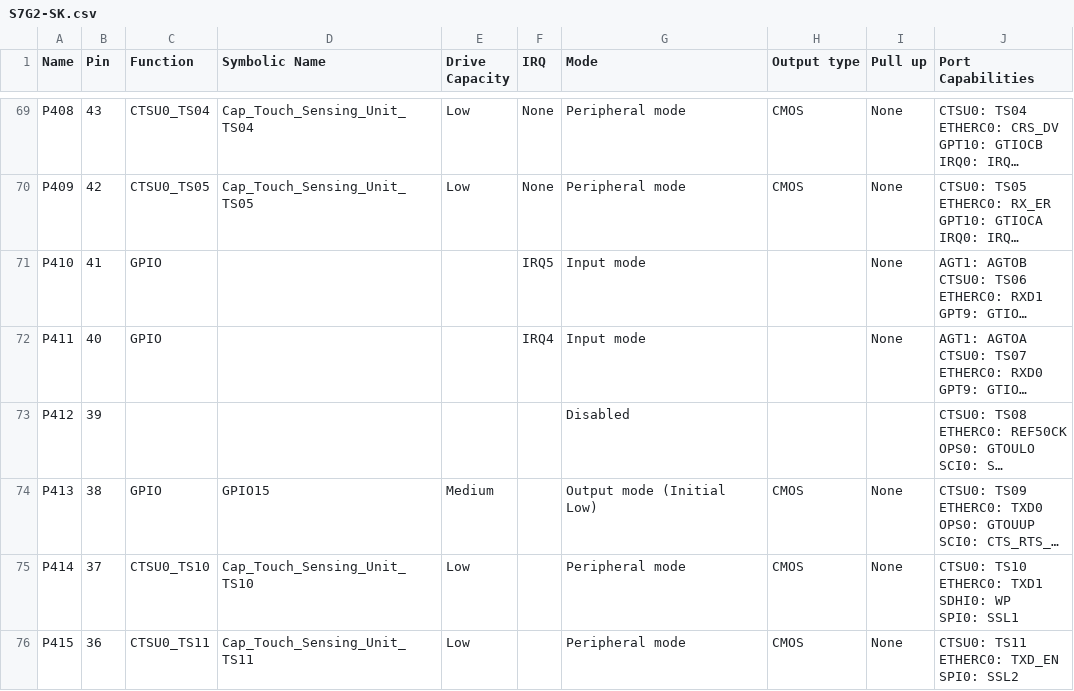
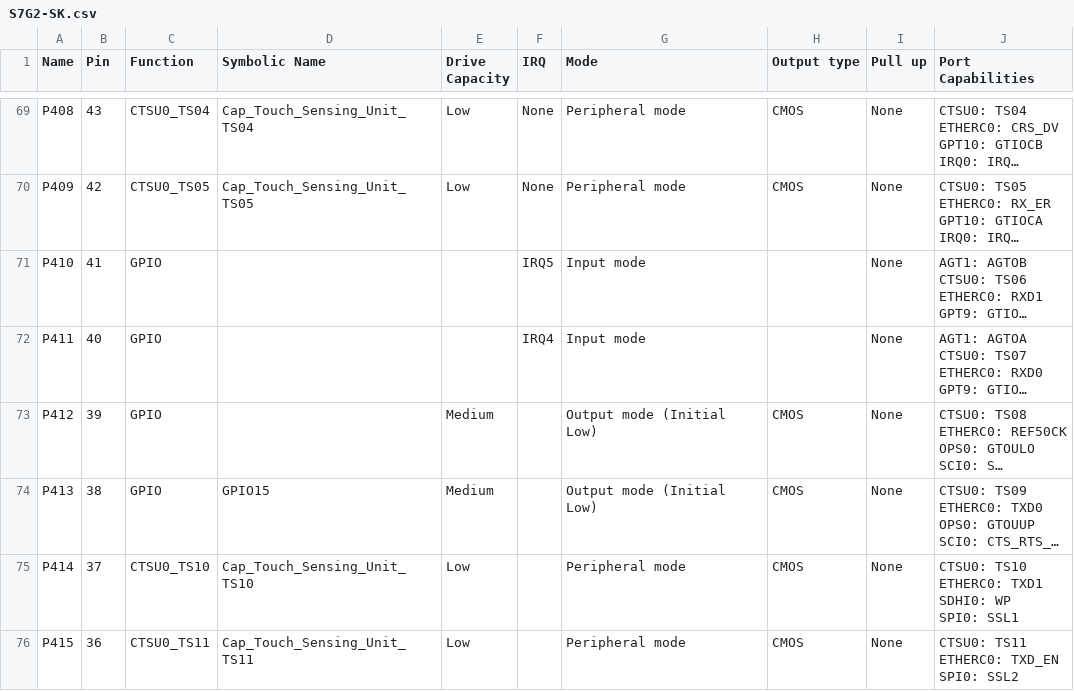
Before and after one commit to GabrielSolisMabe/Proyecto_Integrador, a CSV file: synergy_cfg/ssp_cfg/bsp/S7G2-SK.csv, drawn as a sheet; only a part is shown, gaps mark what is left out; long unchanged cells end in …; the diff names each change by its address in the sheet, - before the commit and + after, or states it on an @@ line.

```diff
--- a/synergy_cfg/ssp_cfg/bsp/S7G2-SK.csv
+++ b/synergy_cfg/ssp_cfg/bsp/S7G2-SK.csv
-C73 (Function): (empty)
+C73 (Function): GPIO
-E73 (Drive Capacity): (empty)
+E73 (Drive Capacity): Medium
-G73 (Mode): Disabled
+G73 (Mode): Output mode (Initial Low)
-H73 (Output type): (empty)
+H73 (Output type): CMOS
-I73 (Pull up): (empty)
+I73 (Pull up): None
```
Also changed, not shown: 4 other files.
